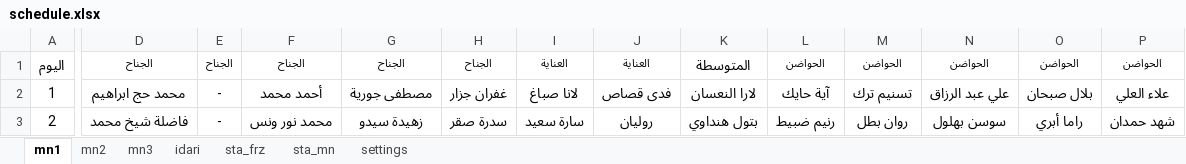
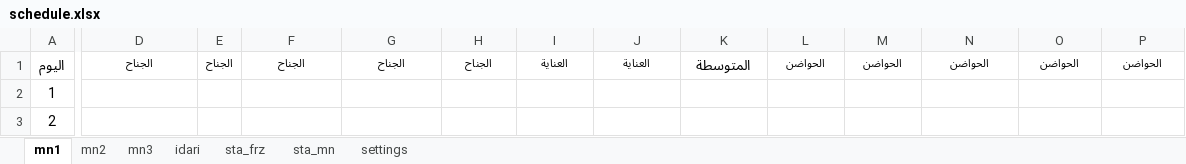
Before and after one commit to AlaaAlali99/alaa.pediatric, an Excel workbook: schedule.xlsx, sheet mn1, drawn as a sheet; only a part is shown, gaps mark what is left out; values as stored, in another font and other column widths than the file's, no borders; charts and pictures not drawn; the diff covers the shown part only; the diff names each change by its address in the sheet, - before the commit and + after, or states it on an @@ line.

Commit message:
Add files via upload

```diff
--- a/schedule.xlsx (sheet mn1)
+++ b/schedule.xlsx (sheet mn1)
-D2: محمد حج ابراهيم
+D2: (empty)
-E2:E3: -
+E2:E3: (empty)
-F2: أحمد محمد
+F2: (empty)
-G2: مصطفى جورية
+G2: (empty)
-H2: غفران جزار
+H2: (empty)
-I2: لانا صباغ
+I2: (empty)
-J2: فدى قصاص
+J2: (empty)
-K2: لارا النعسان
+K2: (empty)
-L2: آية حايك
+L2: (empty)
-M2: تسنيم ترك
+M2: (empty)
-N2: علي عبد الرزاق
+N2: (empty)
-O2: بلال صبحان
+O2: (empty)
-P2: علاء العلي
+P2: (empty)
-D3: فاضلة شيخ محمد
+D3: (empty)
-F3: محمد نور ونس
+F3: (empty)
-G3: زهيدة سيدو
+G3: (empty)
-H3: سدرة صقر
+H3: (empty)
-I3: سارة سعيد
+I3: (empty)
-J3: روليان
+J3: (empty)
-K3: بتول هنداوي
+K3: (empty)
-L3: رنيم ضبيط
+L3: (empty)
-M3: روان بطل
+M3: (empty)
-N3: سوسن بهلول
+N3: (empty)
-O3: راما أبري
+O3: (empty)
-P3: شهد حمدان
+P3: (empty)
```
Also changed, not shown: 754 edited cells elsewhere in this sheet, sheet mn3, sheet idari.
